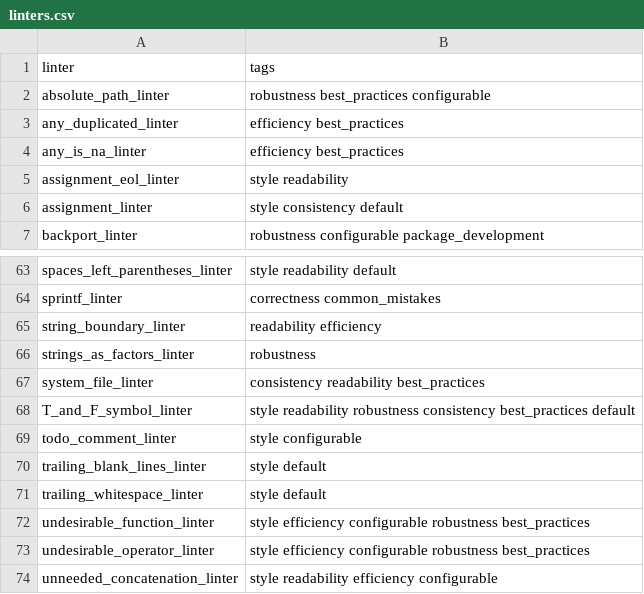
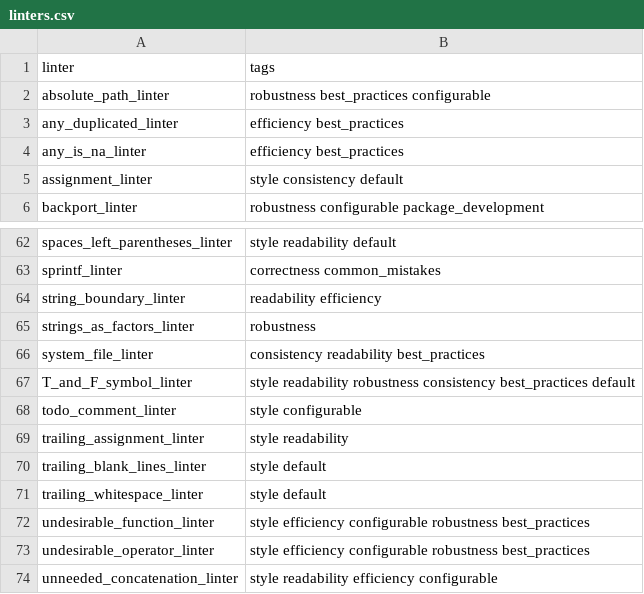
Before and after one commit to r-lib/lintr, a CSV file: inst/lintr/linters.csv, drawn as a sheet; only a part is shown, gaps mark what is left out.

Commit message:
Changing name to trailing_assignment_linter

```diff
--- a/inst/lintr/linters.csv
+++ b/inst/lintr/linters.csv
@@ -4,3 +4,2 @@ any_duplicated_linter,efficiency best_practices
 any_is_na_linter,efficiency best_practices
-assignment_eol_linter,style readability
 assignment_linter,style consistency default
@@ -69,2 +68,3 @@ T_and_F_symbol_linter,style readability robustness consistency best_practices de
 todo_comment_linter,style configurable
+trailing_assignment_linter,style readability
 trailing_blank_lines_linter,style default
```
Also changed, not shown: 9 other files.
